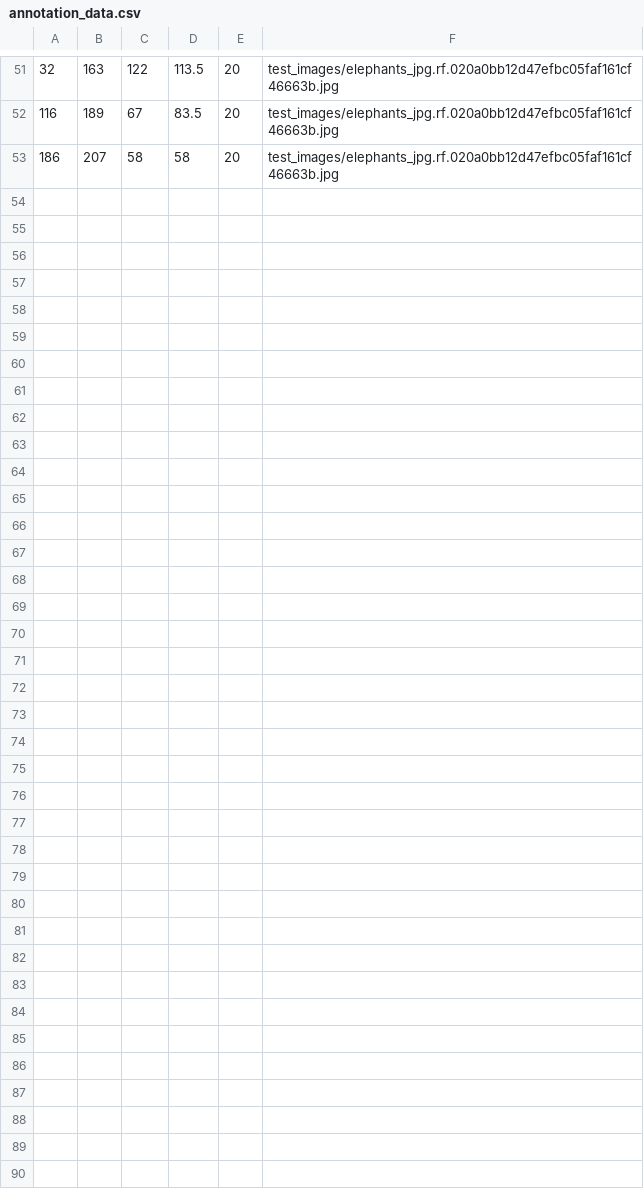
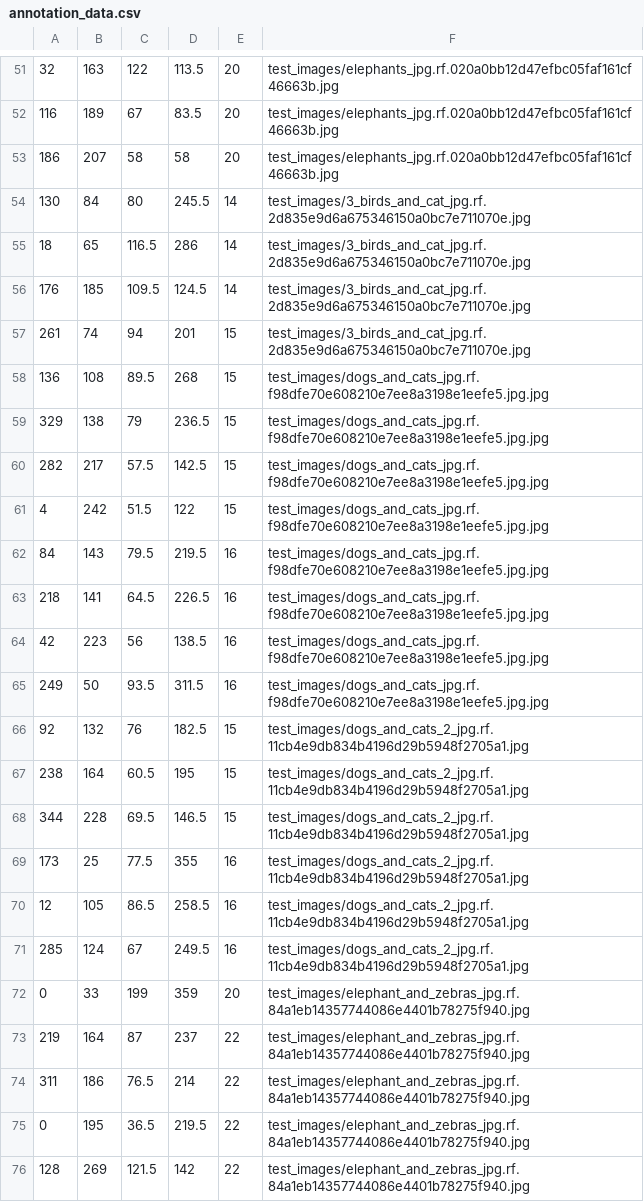
Before and after one commit to DanielBozanic/animal-detection, a CSV file: YoloV3/data/annotation_data.csv, drawn as a sheet; only a part is shown, gaps mark what is left out; the diff names each change by its address in the sheet, - before the commit and + after, or states it on an @@ line.

Commit message:
Added more test images

```diff
--- a/YoloV3/data/annotation_data.csv
+++ b/YoloV3/data/annotation_data.csv
+row 54: 130 | 84 | 80 | 245.5 | 14 | test_images/3_birds_and_cat_jpg.rf.2d835e9d6a675346150a0bc7e711070e.jpg
+row 55: 18 | 65 | 116.5 | 286 | 14 | test_images/3_birds_and_cat_jpg.rf.2d835e9d6a675346150a0bc7e711070e.jpg
+row 56: 176 | 185 | 109.5 | 124.5 | 14 | test_images/3_birds_and_cat_jpg.rf.2d835e9d6a675346150a0bc7e711070e.jpg
+row 57: 261 | 74 | 94 | 201 | 15 | test_images/3_birds_and_cat_jpg.rf.2d835e9d6a675346150a0bc7e711070e.jpg
+row 58: 136 | 108 | 89.5 | 268 | 15 | test_images/dogs_and_cats_jpg.rf.f98dfe70e608210e7ee8a3198e1eefe5.jpg.jpg
+row 59: 329 | 138 | 79 | 236.5 | 15 | test_images/dogs_and_cats_jpg.rf.f98dfe70e608210e7ee8a3198e1eefe5.jpg.jpg
+row 60: 282 | 217 | 57.5 | 142.5 | 15 | test_images/dogs_and_cats_jpg.rf.f98dfe70e608210e7ee8a3198e1eefe5.jpg.jpg
+row 61: 4 | 242 | 51.5 | 122 | 15 | test_images/dogs_and_cats_jpg.rf.f98dfe70e608210e7ee8a3198e1eefe5.jpg.jpg
+row 62: 84 | 143 | 79.5 | 219.5 | 16 | test_images/dogs_and_cats_jpg.rf.f98dfe70e608210e7ee8a3198e1eefe5.jpg.jpg
+row 63: 218 | 141 | 64.5 | 226.5 | 16 | test_images/dogs_and_cats_jpg.rf.f98dfe70e608210e7ee8a3198e1eefe5.jpg.jpg
+row 64: 42 | 223 | 56 | 138.5 | 16 | test_images/dogs_and_cats_jpg.rf.f98dfe70e608210e7ee8a3198e1eefe5.jpg.jpg
+row 65: 249 | 50 | 93.5 | 311.5 | 16 | test_images/dogs_and_cats_jpg.rf.f98dfe70e608210e7ee8a3198e1eefe5.jpg.jpg
+row 66: 92 | 132 | 76 | 182.5 | 15 | test_images/dogs_and_cats_2_jpg.rf.11cb4e9db834b4196d29b5948f2705a1.jpg
+row 67: 238 | 164 | 60.5 | 195 | 15 | test_images/dogs_and_cats_2_jpg.rf.11cb4e9db834b4196d29b5948f2705a1.jpg
+row 68: 344 | 228 | 69.5 | 146.5 | 15 | test_images/dogs_and_cats_2_jpg.rf.11cb4e9db834b4196d29b5948f2705a1.jpg
+row 69: 173 | 25 | 77.5 | 355 | 16 | test_images/dogs_and_cats_2_jpg.rf.11cb4e9db834b4196d29b5948f2705a1.jpg
+row 70: 12 | 105 | 86.5 | 258.5 | 16 | test_images/dogs_and_cats_2_jpg.rf.11cb4e9db834b4196d29b5948f2705a1.jpg
+row 71: 285 | 124 | 67 | 249.5 | 16 | test_images/dogs_and_cats_2_jpg.rf.11cb4e9db834b4196d29b5948f2705a1.jpg
+row 72: 0 | 33 | 199 | 359 | 20 | test_images/elephant_and_zebras_jpg.rf.84a1eb14357744086e4401b78275f940.jpg
+row 73: 219 | 164 | 87 | 237 | 22 | test_images/elephant_and_zebras_jpg.rf.84a1eb14357744086e4401b78275f940.jpg
+row 74: 311 | 186 | 76.5 | 214 | 22 | test_images/elephant_and_zebras_jpg.rf.84a1eb14357744086e4401b78275f940.jpg
+row 75: 0 | 195 | 36.5 | 219.5 | 22 | test_images/elephant_and_zebras_jpg.rf.84a1eb14357744086e4401b78275f940.jpg
+row 76: 128 | 269 | 121.5 | 142 | 22 | test_images/elephant_and_zebras_jpg.rf.84a1eb14357744086e4401b78275f940.jpg
```
Also changed, not shown: 13 other files.
